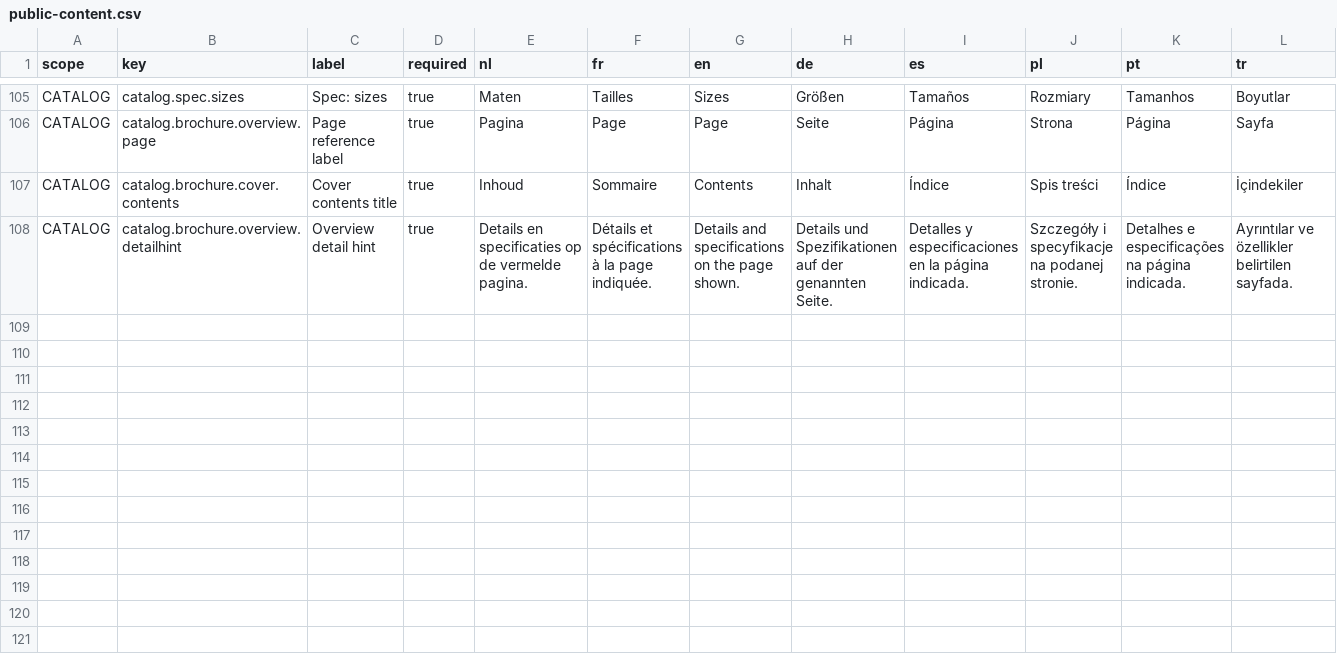
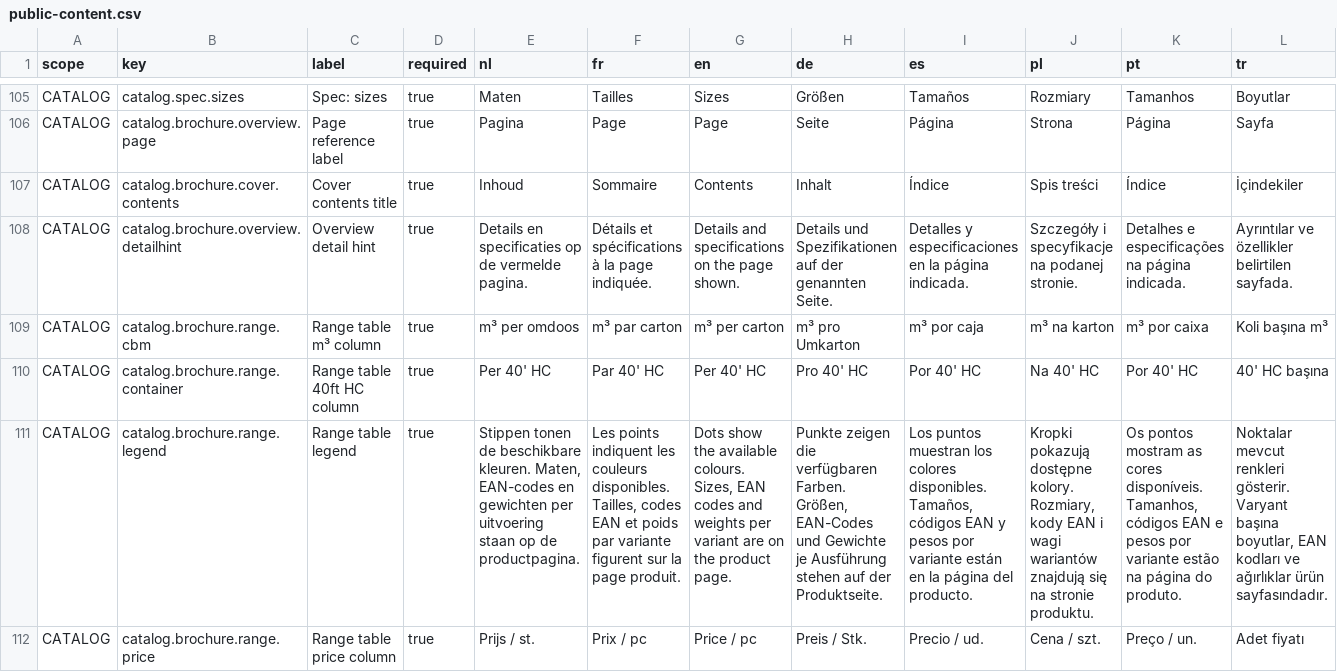
Before and after one commit to EntegoBV/enrosed-erp-backend, a CSV file: src/main/resources/i18n/public-content.csv, drawn as a sheet; only a part is shown, gaps mark what is left out; the diff names each change by its address in the sheet, - before the commit and + after, or states it on an @@ line.

```diff
--- a/src/main/resources/i18n/public-content.csv
+++ b/src/main/resources/i18n/public-content.csv
+row 109: CATALOG | catalog.brochure.range.cbm | Range table m³ column | true | m³ per omdoos | m³ par carton | m³ per carton | m³ pro Umkarton | m³ por caja | m³ na karton | m³ por caixa | Koli başına m³
+row 110: CATALOG | catalog.brochure.range.container | Range table 40ft HC column | true | Per 40' HC | Par 40' HC | Per 40' HC | Pro 40' HC | Por 40' HC | Na 40' HC | Por 40' HC | 40' HC başına
+row 111: CATALOG | catalog.brochure.range.legend | Range table legend | true | Stippen tonen de beschikbare kleuren. Maten, EAN-codes en gewichten per uitvoering staan op de productpagina. | Les points indiquent les couleurs disponibles. Tailles, codes EAN et poids par variante figurent sur la page produit. | Dots show the available colours. Sizes, EAN codes and weights per variant are on the product page. | Punkte zeigen die verfügbaren Farben. Größen, EAN-Codes und Gewichte je Ausführung stehen auf der Produktseite. | Los puntos muestran los colores disponibles. Tamaños, códigos EAN y pesos por variante están en la página del producto. | Kropki pokazują dostępne kolory. Rozmiary, kody EAN i wagi wariantów znajdują się na stronie produktu. | Os pontos mostram as cores disponíveis. Tamanhos, códigos EAN e pesos por variante estão na página do produto. | Noktalar mevcut renkleri gösterir. Varyant başına boyutlar, EAN kodları ve ağırlıklar ürün sayfasındadır.
+row 112: CATALOG | catalog.brochure.range.price | Range table price column | true | Prijs / st. | Prix / pc | Price / pc | Preis / Stk. | Precio / ud. | Cena / szt. | Preço / un. | Adet fiyatı
```
Also changed, not shown: 4 other files.
